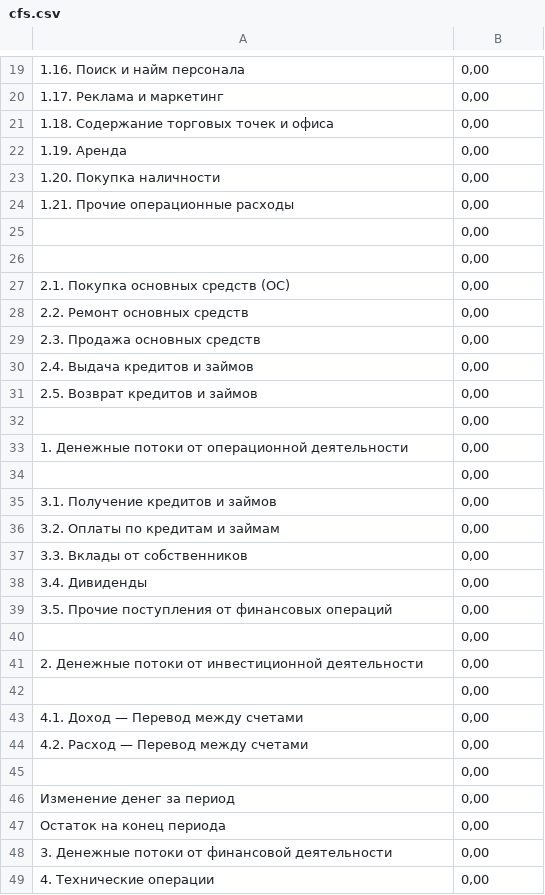
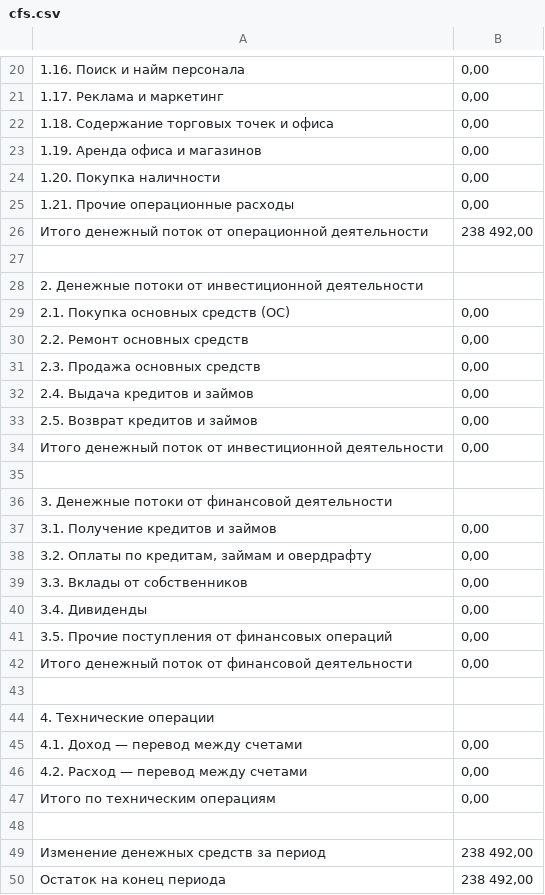
Before and after one commit to lambda19-auto/p_choa, a CSV file: service/telegram/content/cfs.csv, drawn as a sheet; only a part is shown, gaps mark what is left out; the diff covers the shown part only.

```diff
--- a/service/telegram/content/cfs.csv
+++ b/service/telegram/content/cfs.csv
@@ -21,7 +22,8 @@
 1.18. Содержание торговых точек и офиса,"0,00"
-1.19. Аренда,"0,00"
+1.19. Аренда офиса и магазинов,"0,00"
 1.20. Покупка наличности,"0,00"
 1.21. Прочие операционные расходы,"0,00"
-,"0,00"
-,"0,00"
+Итого денежный поток от операционной деятельности,"238 492,00"
+,
+2. Денежные потоки от инвестиционной деятельности,
 2.1. Покупка основных средств (ОС),"0,00"
@@ -31,7 +33,7 @@
 2.5. Возврат кредитов и займов,"0,00"
-,"0,00"
-1. Денежные потоки от операционной деятельности,"0,00"
-,"0,00"
+Итого денежный поток от инвестиционной деятельности,"0,00"
+,
+3. Денежные потоки от финансовой деятельности,
 3.1. Получение кредитов и займов,"0,00"
-3.2. Оплаты по кредитам и займам,"0,00"
+"3.2. Оплаты по кредитам, займам и овердрафту","0,00"
 3.3. Вклады от собственников,"0,00"
@@ -39,11 +41,10 @@
 3.5. Прочие поступления от финансовых операций,"0,00"
-,"0,00"
-2. Денежные потоки от инвестиционной деятельности,"0,00"
-,"0,00"
-4.1. Доход — Перевод между счетами,"0,00"
-4.2. Расход — Перевод между счетами,"0,00"
-,"0,00"
-Изменение денег за период,"0,00"
-Остаток на конец периода,"0,00"
-3. Денежные потоки от финансовой деятельности,"0,00"
-4. Технические операции,"0,00"
+Итого денежный поток от финансовой деятельности,"0,00"
+,
+4. Технические операции,
+4.1. Доход — перевод между счетами,"0,00"
+4.2. Расход — перевод между счетами,"0,00"
+Итого по техническим операциям,"0,00"
+,
+Изменение денежных средств за период,"238 492,00"
+Остаток на конец периода,"238 492,00"
```
Also changed, not shown: 2 added rows, 1 removed row and 8 edited cells elsewhere in this file, 1 other file.
